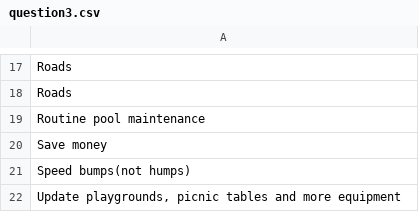
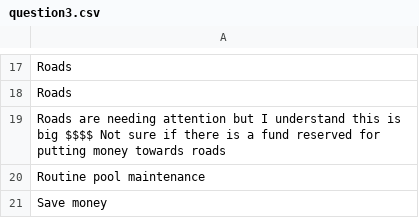
Before and after one commit to robhanssen/hoa-surveys, a CSV file: budget2025/source/question3.csv, drawn as a sheet; only a part is shown, gaps mark what is left out; the shorter side is filled out with more unchanged rows; the diff names each change by its address in the sheet, - before the commit and + after, or states it on an @@ line.

Commit message:
updated data

```diff
--- a/budget2025/source/question3.csv
+++ b/budget2025/source/question3.csv
+row 19: Roads are needing attention but I understand this is big $$$$ Not sure if there is a fund reserved for putting money towards roads
```
Also changed, not shown: budget2025/source/question1.csv, budget2025/source/question2.csv, 3 other files.
